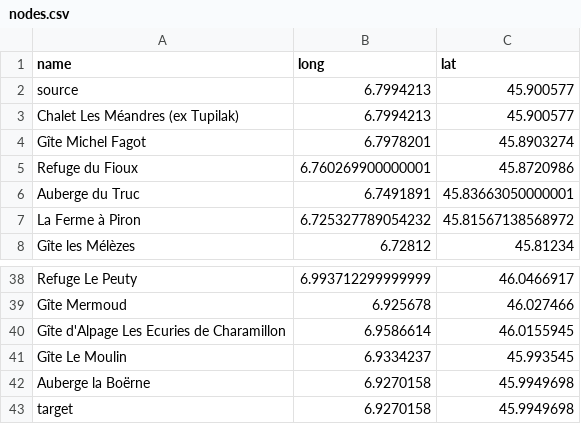
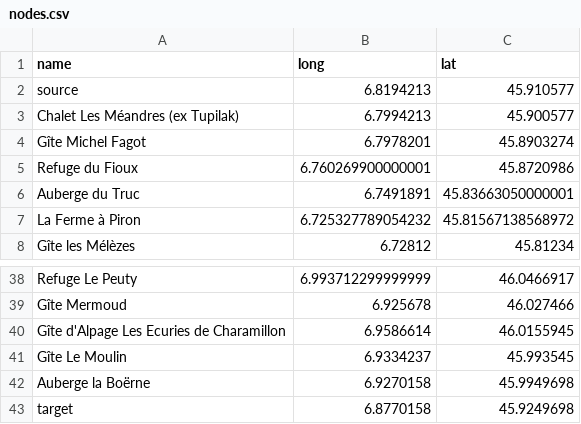
Before and after one commit to alessandrozocca/MO2024, a CSV file: assignment1/data/nodes.csv, drawn as a sheet; only a part is shown, gaps mark what is left out.

```diff
--- a/assignment1/data/nodes.csv
+++ b/assignment1/data/nodes.csv
@@ -1,3 +1,3 @@
 name,long,lat
-source,6.7994213,45.900577
+source,6.8194213,45.910577
 Chalet Les Méandres (ex Tupilak),6.7994213,45.900577
@@ -42,2 +42,2 @@ Gîte Le Moulin,6.9334237,45.993545
 Auberge la Boërne,6.9270158,45.9949698
-target,6.9270158,45.9949698
+target,6.8770158,45.9249698
```
Also changed, not shown: assignment1/data/edges.csv.
